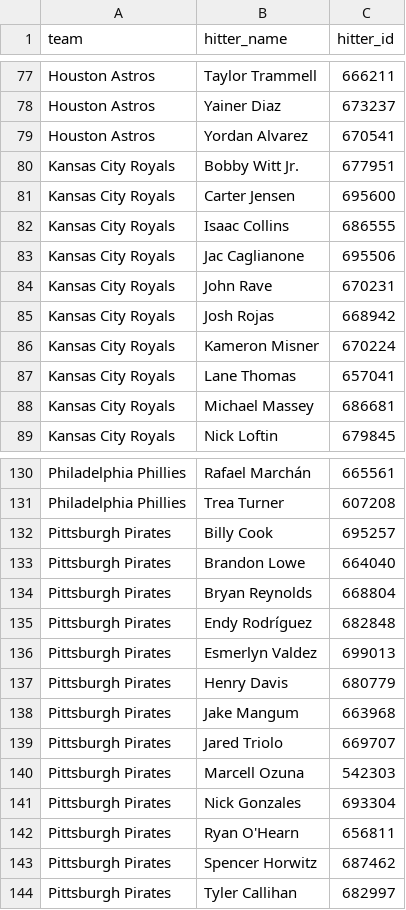
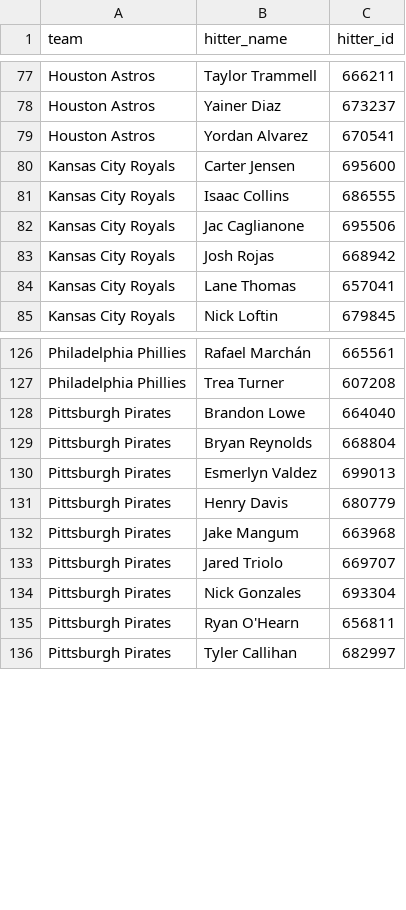
Before and after one commit to syocum9422-blip/sports_model_site, a CSV file: data/mlb/lineups_with_ids.csv, drawn as a sheet; only a part is shown, gaps mark what is left out; the diff covers the shown part only; the diff names each change by its address in the sheet, - before the commit and + after, or states it on an @@ line.

```diff
--- a/data/mlb/lineups_with_ids.csv
+++ b/data/mlb/lineups_with_ids.csv
-row 80: Kansas City Royals | Bobby Witt Jr. | 677951
-row 84: Kansas City Royals | John Rave | 670231
-row 86: Kansas City Royals | Kameron Misner | 670224
-row 88: Kansas City Royals | Michael Massey | 686681
-row 132: Pittsburgh Pirates | Billy Cook | 695257
-row 135: Pittsburgh Pirates | Endy Rodríguez | 682848
-row 140: Pittsburgh Pirates | Marcell Ozuna | 542303
-row 143: Pittsburgh Pirates | Spencer Horwitz | 687462
```
Also changed, not shown: 8 removed rows elsewhere in this file, data/mlb/lines_today.csv, 1 other file.
